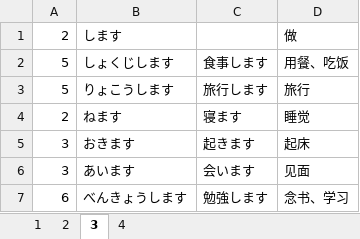
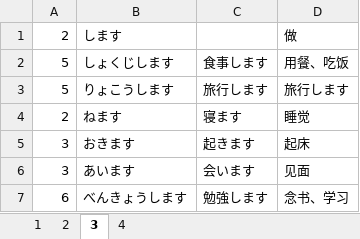
Before and after one commit to vito13/japanese_words, an Excel workbook: dajiaxue/dajiaxue.xlsx, sheet 3, drawn as a sheet; only a part is shown; values as stored, in another font and other column widths than the file's, no borders; the diff names each change by its address in the sheet, - before the commit and + after, or states it on an @@ line.

```diff
--- a/dajiaxue/dajiaxue.xlsx (sheet 3)
+++ b/dajiaxue/dajiaxue.xlsx (sheet 3)
-D3: 旅行
+D3: 旅行します
```
Also changed, not shown: 6 other files.
